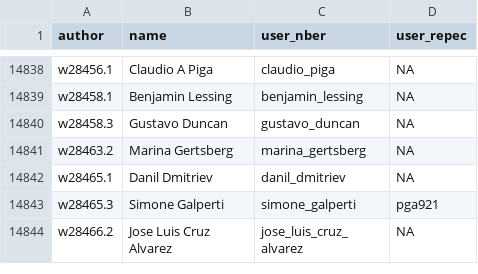
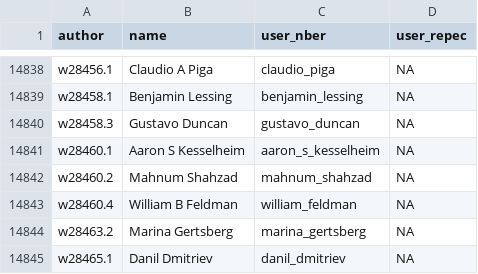
Before and after one commit to bldavies/nberwp, a CSV file: data-raw/authors.csv, drawn as a sheet; only a part is shown, gaps mark what is left out; the shorter side is filled out with more unchanged rows; the diff names each change by its address in the sheet, - before the commit and + after, or states it on an @@ line.

```diff
--- a/data-raw/authors.csv
+++ b/data-raw/authors.csv
+row 14841: w28460.1 | Aaron S Kesselheim | aaron_s_kesselheim | NA
+row 14842: w28460.2 | Mahnum Shahzad | mahnum_shahzad | NA
+row 14843: w28460.4 | William B Feldman | william_feldman | NA
```
Also changed, not shown: data-raw/paper_authors.csv, data-raw/paper_programs.csv, 6 other files.
